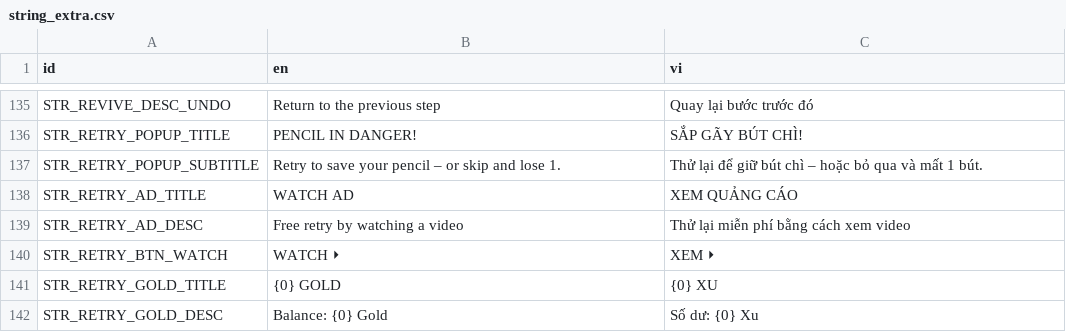
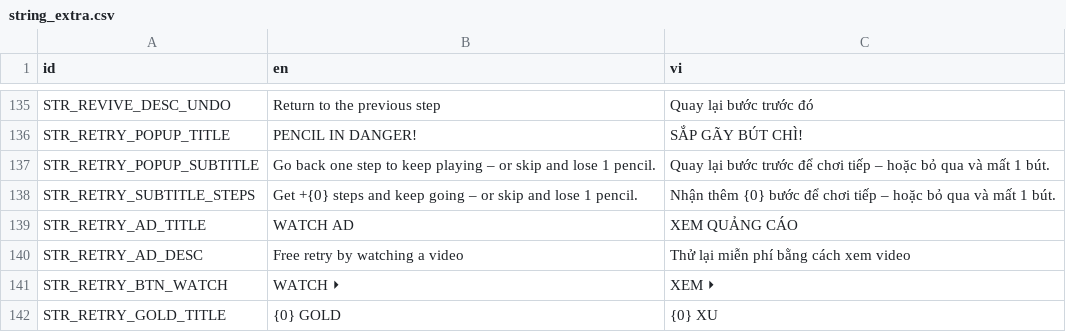
Before and after one commit to mrbut1995/phone-game-inkmaze, a CSV file: resources/localization/string_extra.csv, drawn as a sheet; only a part is shown, gaps mark what is left out; the shorter side is filled out with more unchanged rows.

Commit message:
Refactor test cases and add new assets for ranking system
- Updated test_life_points.gd to remove unnecessary checks and adjust life management logic.
- Modified test_retry_floor.gd to ensure retry popup behavior aligns with game flow.
- Enhanced test_retry_popup.gd with additional checks for revive actions and UI bindings.
- Introduced new SVG assets for ranking system, including bronze, silver, and gold trophies, as well as medal circles and other UI elements.
- Added import files for new SVG assets to ensure proper texture handling in the engine.

```diff
--- a/resources/localization/string_extra.csv
+++ b/resources/localization/string_extra.csv
@@ -136,3 +136,4 @@ STR_REVIVE_DESC_UNDO,Return to the previous step,Quay lại bước trước đ
 STR_RETRY_POPUP_TITLE,PENCIL IN DANGER!,SẮP GÃY BÚT CHÌ!
-STR_RETRY_POPUP_SUBTITLE,Retry to save your pencil – or skip and lose 1.,Thử lại để giữ bút chì – hoặc bỏ qua và mất 1 bút.
+STR_RETRY_POPUP_SUBTITLE,Go back one step to keep playing – or skip and lose 1 pencil.,Quay lại bước trước để chơi tiếp – hoặc bỏ qua và mất 1 bút.
+STR_RETRY_SUBTITLE_STEPS,Get +{0} steps and keep going – or skip and lose 1 pencil.,Nhận thêm {0} bước để chơi tiếp – hoặc bỏ qua và mất 1 bút.
 STR_RETRY_AD_TITLE,WATCH AD,XEM QUẢNG CÁO
```
Also changed, not shown: 44 other files.
